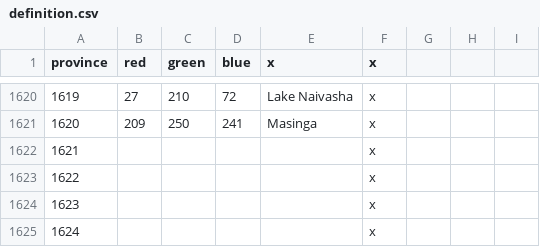
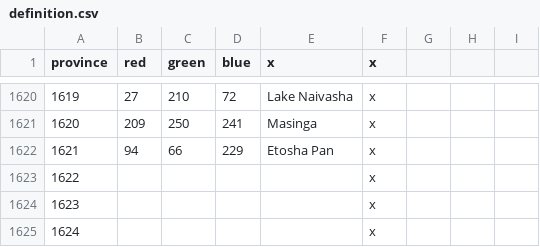
Before and after one commit to Marchingbedlam/After-the-End-Africa, a CSV file: africa/map/definition.csv, drawn as a sheet; only a part is shown, gaps mark what is left out.

```diff
--- a/africa/map/definition.csv
+++ b/africa/map/definition.csv
@@ -1621,3 +1621,3 @@ province;red;green;blue;x;x
 1620;209;250;241;Masinga;x
-1621;;;;;x
+1621;94;66;229;Etosha Pan;x
 1622;;;;;x
```
Also changed, not shown: africa/localisation/000_Province_names.csv, 1 other file.
